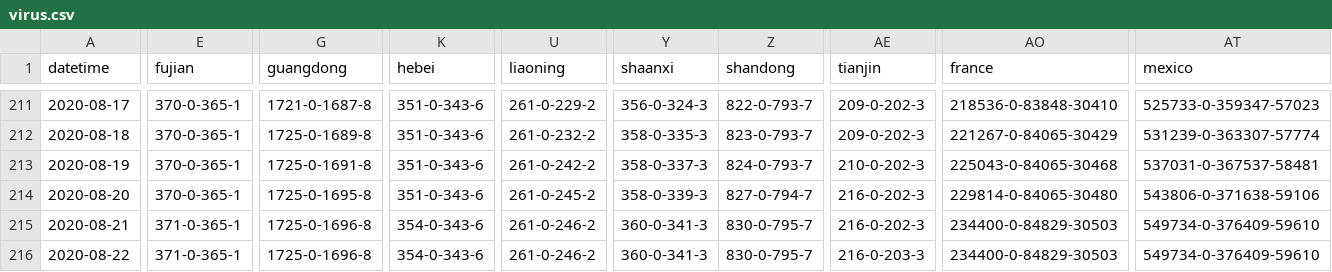
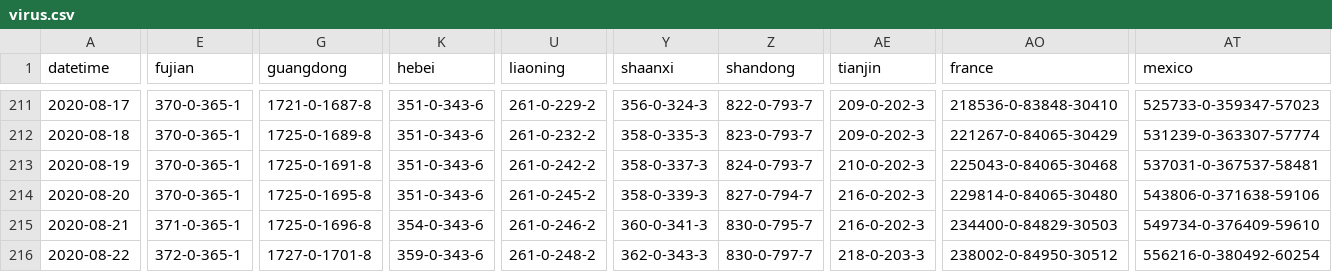
Before and after one commit to odaiwai/2020_SARS2-CoV_COVID19, a CSV file: HGIS_UW_data/virus.csv, drawn as a sheet; only a part is shown, gaps mark what is left out; the diff covers the shown part only; the diff names each change by its address in the sheet, - before the commit and + after, or states it on an @@ line.

Commit message:
Added HGIS data on 2020-08-23 12:05:44

```diff
--- a/HGIS_UW_data/virus.csv
+++ b/HGIS_UW_data/virus.csv
-E216 (fujian): 371-0-365-1
+E216 (fujian): 372-0-365-1
-G216 (guangdong): 1725-0-1696-8
+G216 (guangdong): 1727-0-1701-8
-K216 (hebei): 354-0-343-6
+K216 (hebei): 359-0-343-6
-U216 (liaoning): 261-0-246-2
+U216 (liaoning): 261-0-248-2
-Y216 (shaanxi): 360-0-341-3
+Y216 (shaanxi): 362-0-343-3
-Z216 (shandong): 830-0-795-7
+Z216 (shandong): 830-0-797-7
-AE216 (tianjin): 216-0-203-3
+AE216 (tianjin): 218-0-203-3
-AO216 (france): 234400-0-84829-30503
+AO216 (france): 238002-0-84950-30512
-AT216 (mexico): 549734-0-376409-59610
+AT216 (mexico): 556216-0-380492-60254
```
Also changed, not shown: 31 edited cells elsewhere in this file.
